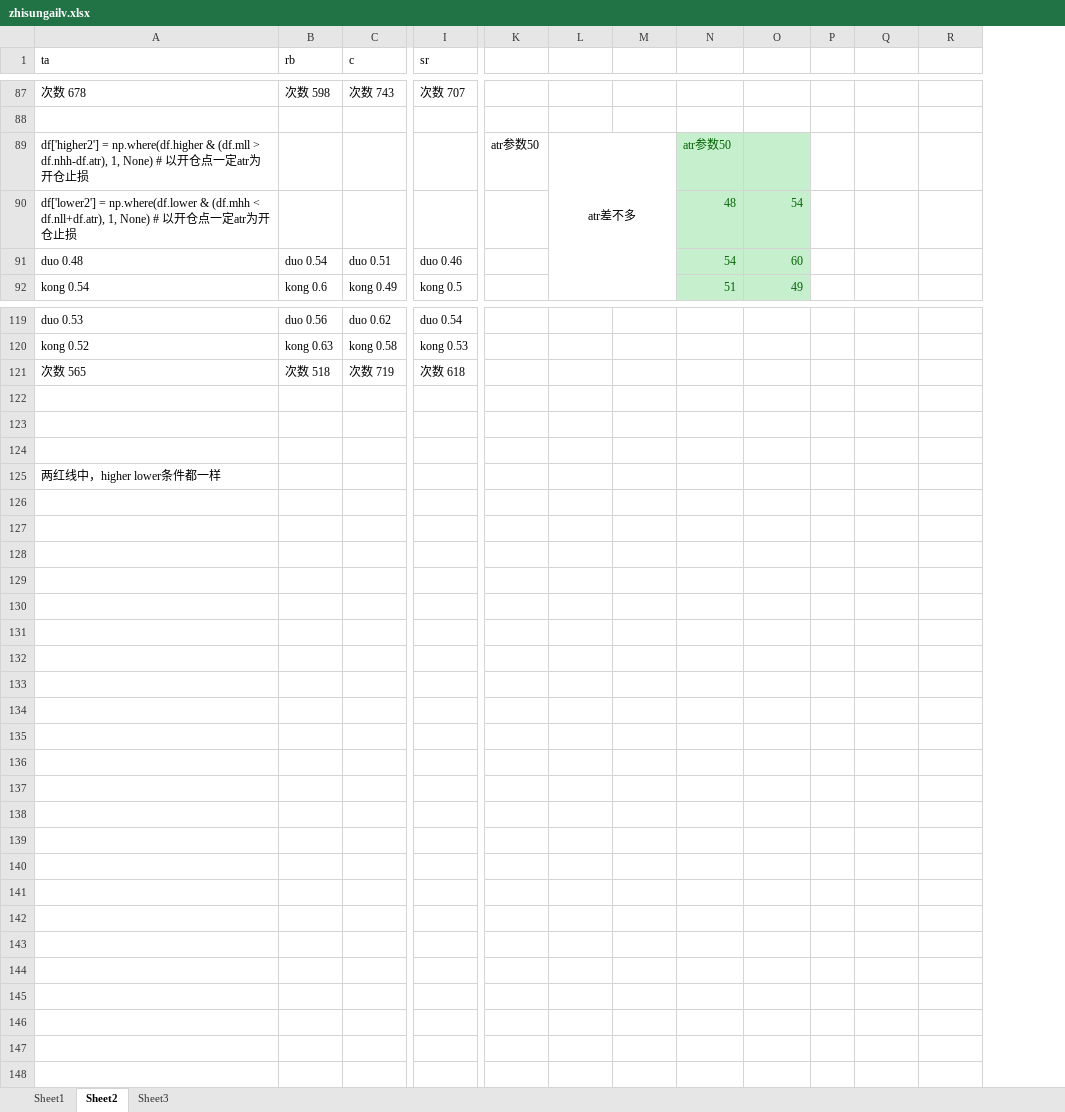
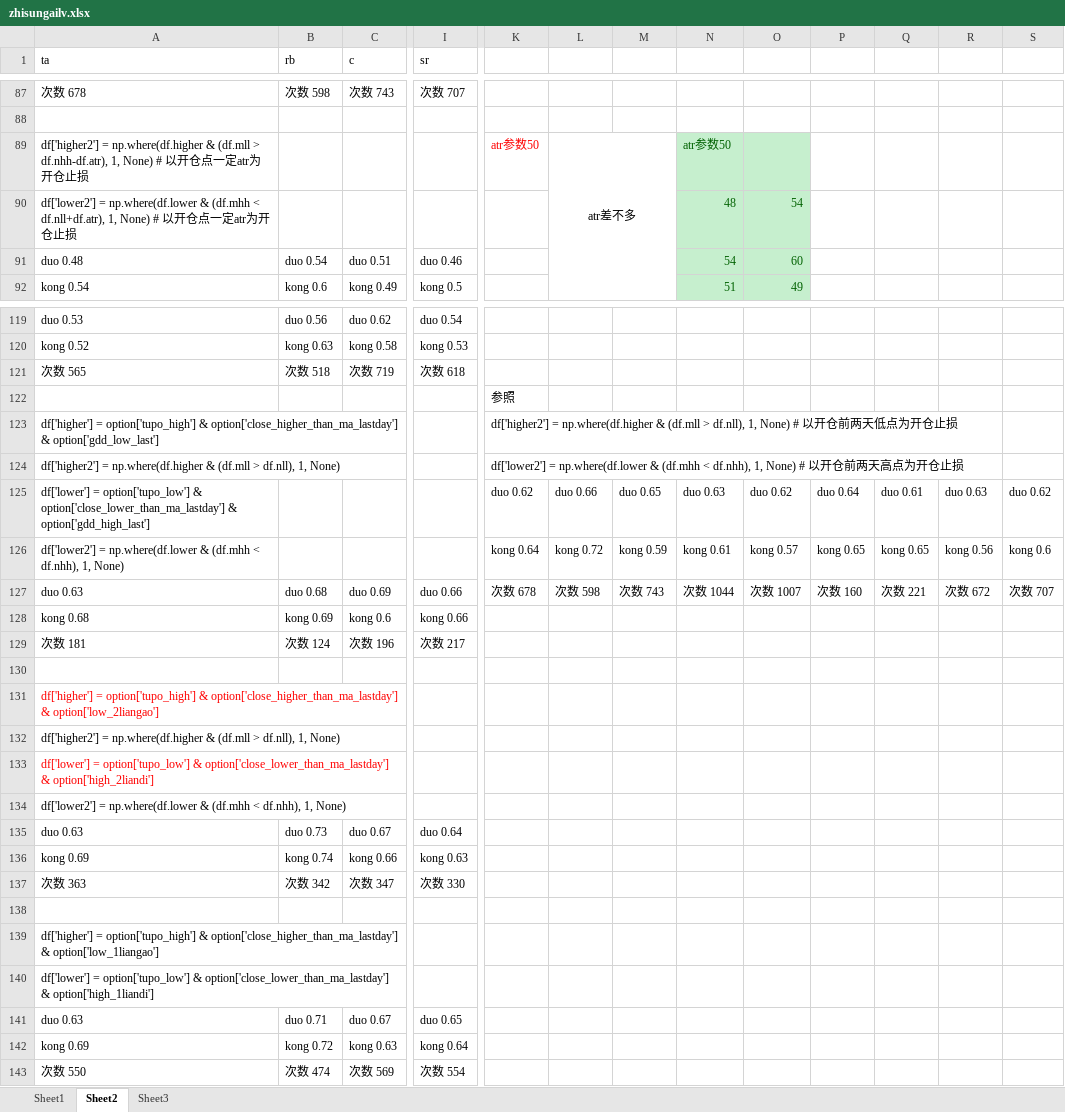
Before and after one commit to wzgdavid/ana, an Excel workbook: report/zhisungailv.xlsx, sheet Sheet2, drawn as a sheet; only a part is shown, gaps mark what is left out; values as stored, in another font and other column widths than the file's, no borders; removed rows and columns are numbered as before the commit, all else as after; rows hold the shown columns only; the diff covers the shown part only; the diff names each change by its address in the sheet, - before the commit and + after, or states it on an @@ line.

```diff
--- a/report/zhisungailv.xlsx (sheet Sheet2)
+++ b/report/zhisungailv.xlsx (sheet Sheet2)
-column P, empty
+column P, empty
+column S, empty
-K89 text colour: black
+K89 text colour: #FF0000
+row 122:  |  |  |  | 参照
+row 123: df['higher'] = option['tupo_high'] & option['close_higher_than_ma_lastday'] & option['gdd_low_last'] |  |  |  | df['higher2'] = np.where(df.higher & (df.mll > df.nll), 1, None) # 以开仓前两天低点为开仓止损
+row 124: df['higher2'] = np.where(df.higher & (df.mll > df.nll), 1, None) |  |  |  | df['lower2'] = np.where(df.lower & (df.mhh < df.nhh), 1, None) # 以开仓前两天高点为开仓止损
+row 125: df['lower'] = option['tupo_low'] & option['close_lower_than_ma_lastday'] & option['gdd_high_last'] |  |  |  | duo 0.62 | duo 0.66 | duo 0.65 | duo 0.63 | duo 0.62 | duo 0.64 | duo 0.61 | duo 0.63 | duo 0.62
+row 126: df['lower2'] = np.where(df.lower & (df.mhh < df.nhh), 1, None) |  |  |  | kong 0.64 | kong 0.72 | kong 0.59 | kong 0.61 | kong 0.57 | kong 0.65 | kong 0.65 | kong 0.56 | kong 0.6
+row 127: duo 0.63 | duo 0.68 | duo 0.69 | duo 0.66 | 次数 678 | 次数 598 | 次数 743 | 次数 1044 | 次数 1007 | 次数 160 | 次数 221 | 次数 672 | 次数 707
+row 128: kong 0.68 | kong 0.69 | kong 0.6 | kong 0.66
+row 129: 次数 181 | 次数 124 | 次数 196 | 次数 217
+row 131: df['higher'] = option['tupo_high'] & option['close_higher_than_ma_lastday'] & option['low_2liangao']
+row 132: df['higher2'] = np.where(df.higher & (df.mll > df.nll), 1, None)
+row 133: df['lower'] = option['tupo_low'] & option['close_lower_than_ma_lastday'] & option['high_2liandi']
+row 134: df['lower2'] = np.where(df.lower & (df.mhh < df.nhh), 1, None)
+row 135: duo 0.63 | duo 0.73 | duo 0.67 | duo 0.64
+row 136: kong 0.69 | kong 0.74 | kong 0.66 | kong 0.63
+row 137: 次数 363 | 次数 342 | 次数 347 | 次数 330
-A139 (ta): (empty)
+A139 (ta): df['higher'] = option['tupo_high'] & option['close_higher_than_ma_lastday'] & option['low_1liangao']
-A140 (ta): 两红线中，higher lower条件都一样
+A140 (ta): df['lower'] = option['tupo_low'] & option['close_lower_than_ma_lastday'] & option['high_1liandi']
+row 141: duo 0.63 | duo 0.71 | duo 0.67 | duo 0.65
+row 142: kong 0.69 | kong 0.72 | kong 0.63 | kong 0.64
+row 143: 次数 550 | 次数 474 | 次数 569 | 次数 554
```
Also changed, not shown: 2 edited cells elsewhere in this sheet, 2 other files.
